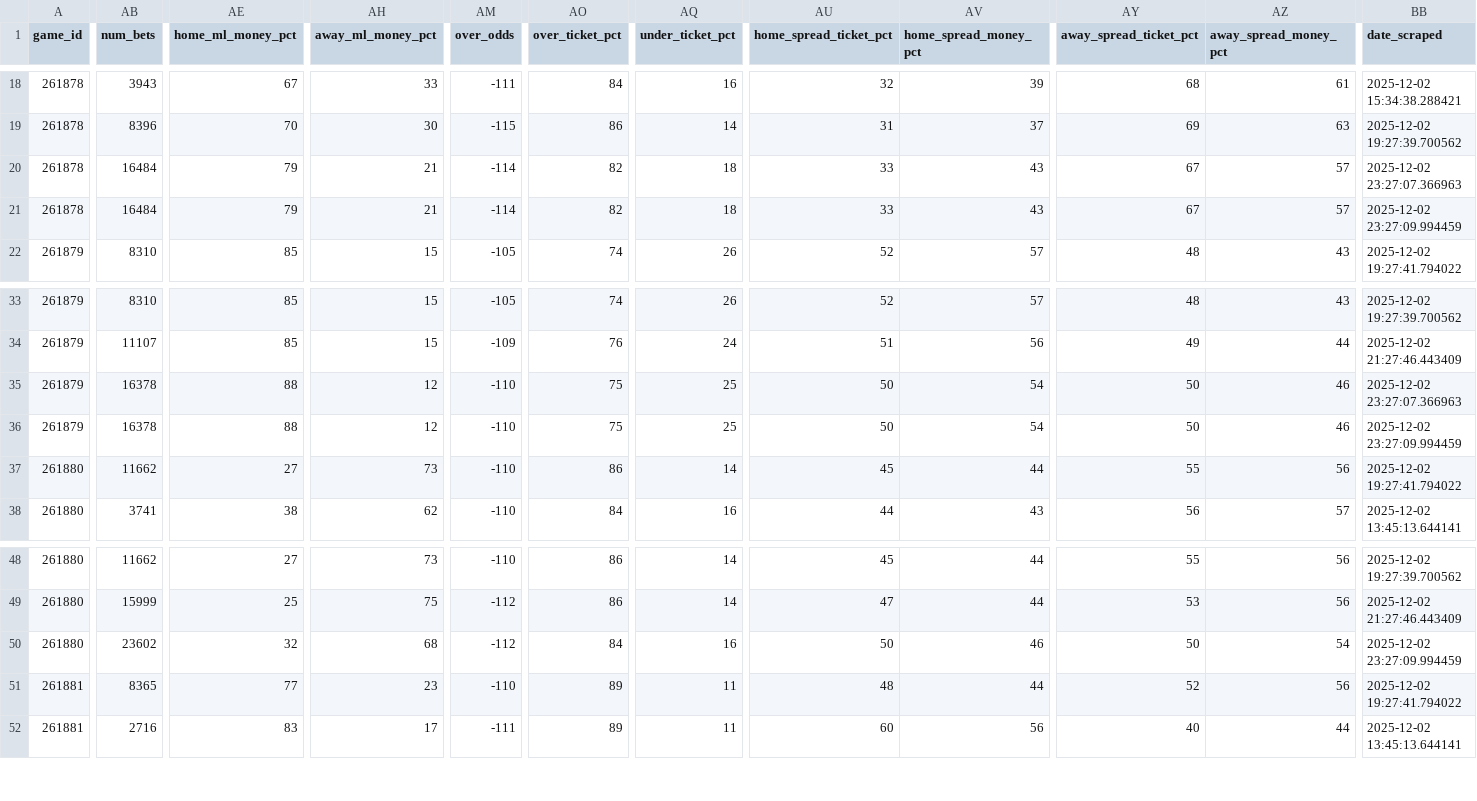
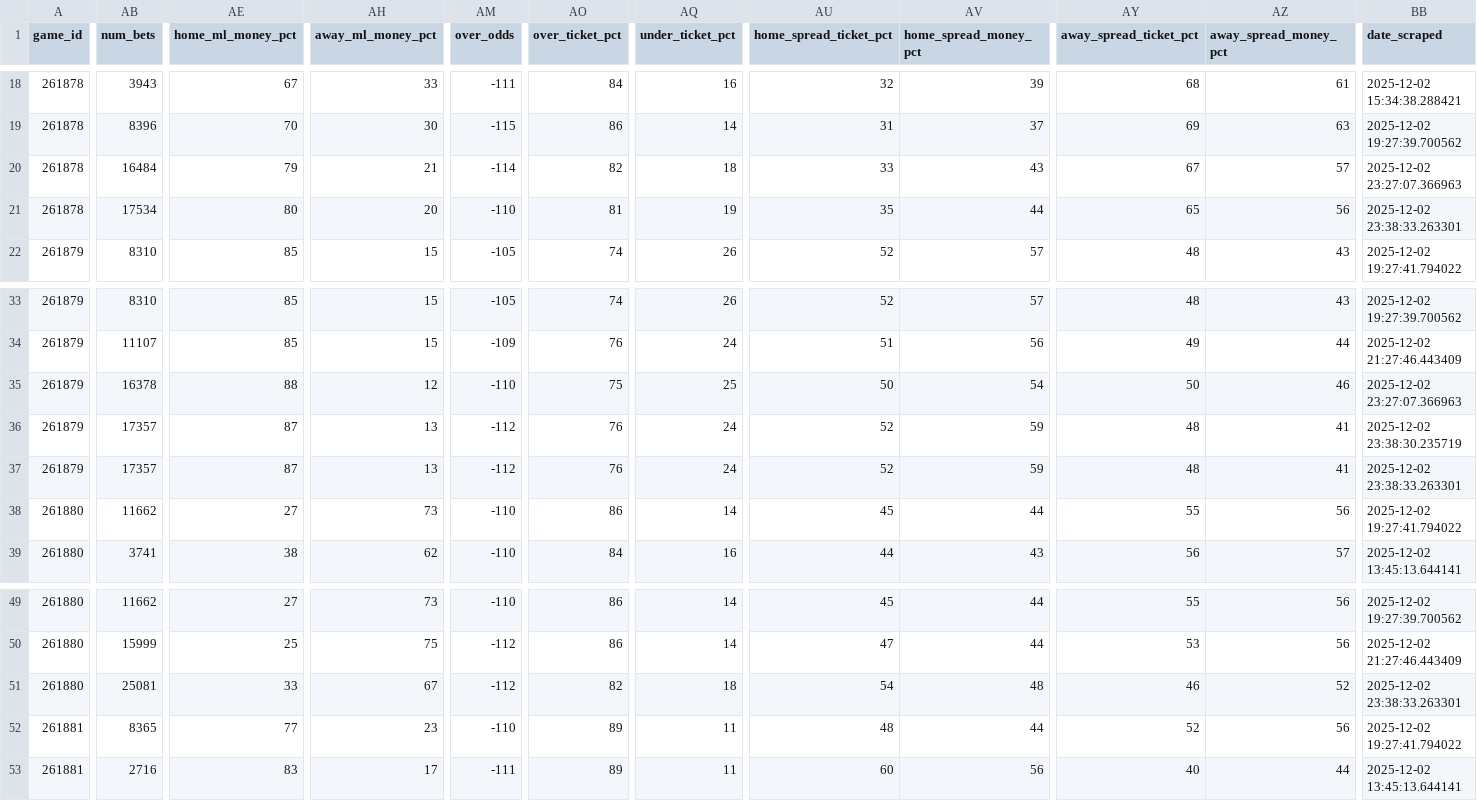
Before and after one commit to aaroncolesmith/llm_betting_model, a CSV file: data/bets_db/nba_bets_db.csv, drawn as a sheet; only a part is shown, gaps mark what is left out; addresses are those after the commit; rows hold the shown columns only; the diff covers the shown part only; the diff names each change by its address in the sheet, - before the commit and + after, or states it on an @@ line.

Commit message:
Update data

```diff
--- a/data/bets_db/nba_bets_db.csv
+++ b/data/bets_db/nba_bets_db.csv
-AB21 (num_bets): 16484
+AB21 (num_bets): 17534
-AE21 (home_ml_money_pct): 79
+AE21 (home_ml_money_pct): 80
-AH21 (away_ml_money_pct): 21
+AH21 (away_ml_money_pct): 20
-AM21 (over_odds): -114
+AM21 (over_odds): -110
-AO21 (over_ticket_pct): 82
+AO21 (over_ticket_pct): 81
-AQ21 (under_ticket_pct): 18
+AQ21 (under_ticket_pct): 19
-AU21 (home_spread_ticket_pct): 33
+AU21 (home_spread_ticket_pct): 35
-AV21 (home_spread_money_pct): 43
+AV21 (home_spread_money_pct): 44
-AY21 (away_spread_ticket_pct): 67
+AY21 (away_spread_ticket_pct): 65
-AZ21 (away_spread_money_pct): 57
+AZ21 (away_spread_money_pct): 56
-BB21 (date_scraped): 2025-12-02 23:27:09.994459
+BB21 (date_scraped): 2025-12-02 23:38:33.263301
+row 36: 261879 | 17357 | 87 | 13 | -112 | 76 | 24 | 52 | 59 | 48 | 41 | 2025-12-02 23:38:30.235719
-AB37 (num_bets): 16378
+AB37 (num_bets): 17357
-AE37 (home_ml_money_pct): 88
+AE37 (home_ml_money_pct): 87
-AH37 (away_ml_money_pct): 12
+AH37 (away_ml_money_pct): 13
-AM37 (over_odds): -110
+AM37 (over_odds): -112
-AO37 (over_ticket_pct): 75
+AO37 (over_ticket_pct): 76
-AQ37 (under_ticket_pct): 25
+AQ37 (under_ticket_pct): 24
-AU37 (home_spread_ticket_pct): 50
+AU37 (home_spread_ticket_pct): 52
-AV37 (home_spread_money_pct): 54
+AV37 (home_spread_money_pct): 59
-AY37 (away_spread_ticket_pct): 50
+AY37 (away_spread_ticket_pct): 48
-AZ37 (away_spread_money_pct): 46
+AZ37 (away_spread_money_pct): 41
-BB37 (date_scraped): 2025-12-02 23:27:09.994459
+BB37 (date_scraped): 2025-12-02 23:38:33.263301
-AB51 (num_bets): 23602
+AB51 (num_bets): 25081
-AE51 (home_ml_money_pct): 32
+AE51 (home_ml_money_pct): 33
-AH51 (away_ml_money_pct): 68
+AH51 (away_ml_money_pct): 67
-AO51 (over_ticket_pct): 84
+AO51 (over_ticket_pct): 82
-AQ51 (under_ticket_pct): 16
+AQ51 (under_ticket_pct): 18
-AU51 (home_spread_ticket_pct): 50
+AU51 (home_spread_ticket_pct): 54
-AV51 (home_spread_money_pct): 46
+AV51 (home_spread_money_pct): 48
-AY51 (away_spread_ticket_pct): 50
+AY51 (away_spread_ticket_pct): 46
-AZ51 (away_spread_money_pct): 54
+AZ51 (away_spread_money_pct): 52
-BB51 (date_scraped): 2025-12-02 23:27:09.994459
+BB51 (date_scraped): 2025-12-02 23:38:33.263301
```
Also changed, not shown: 39 edited cells elsewhere in this file, data/bets_db/soccer_bets_db.csv, 13 other files.
